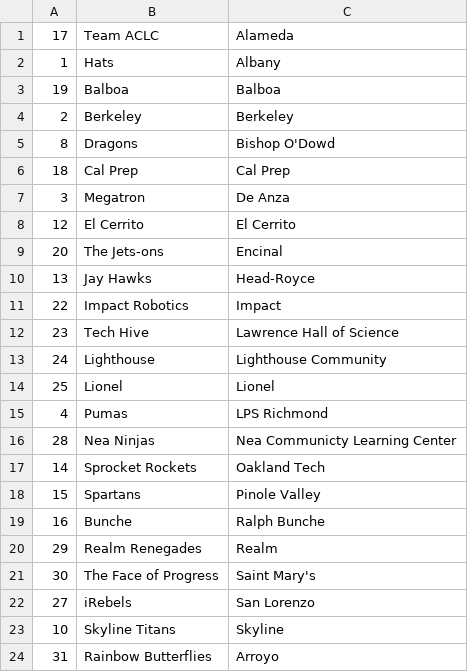
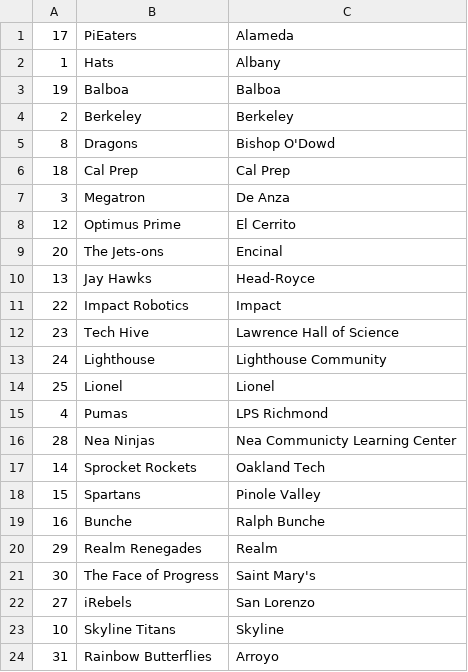
Before and after one commit to PMX10/forseti, a CSV file: resources/teams.csv, drawn as a sheet.

Commit message:
Made match reading more efficient, changed some team names.

```diff
--- a/resources/teams.csv
+++ b/resources/teams.csv
@@ -1,2 +1,2 @@
-17,Team ACLC,Alameda
+17,PiEaters,Alameda
 1,Hats,Albany
@@ -7,3 +7,3 @@
 3,Megatron,De Anza
-12,El Cerrito,El Cerrito
+12,Optimus Prime,El Cerrito
 20,The Jets-ons,Encinal
```
Also changed, not shown: 5 other files.
